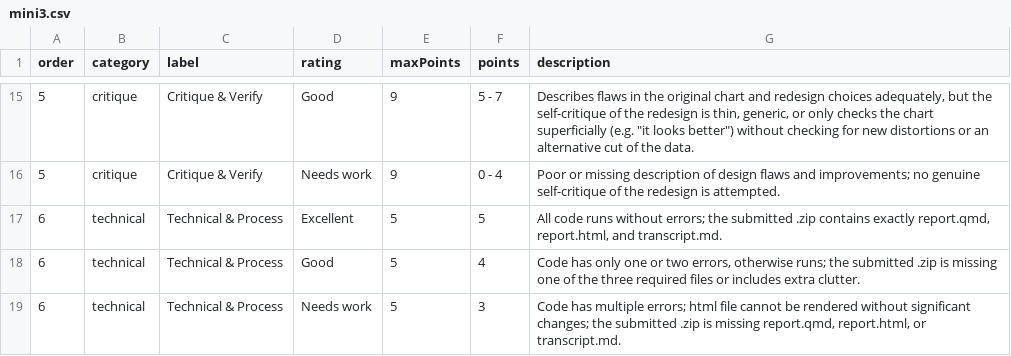
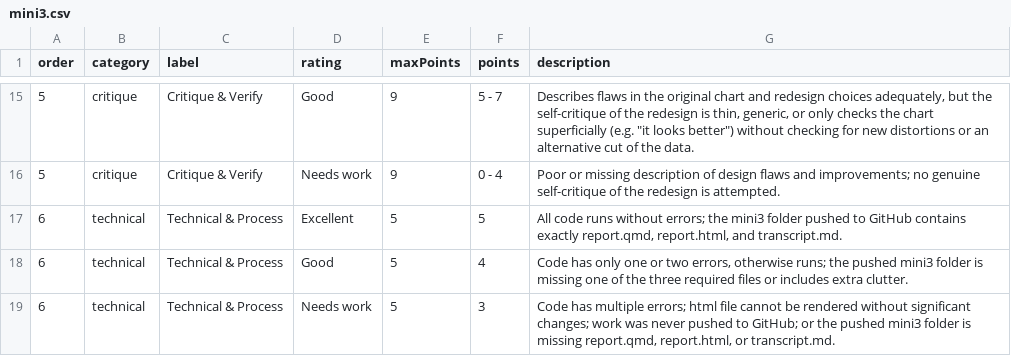
Before and after one commit to emse-eda-gwu/2026-Fall, a CSV file: rubrics/mini3.csv, drawn as a sheet; only a part is shown, gaps mark what is left out.

```diff
--- a/rubrics/mini3.csv
+++ b/rubrics/mini3.csv
@@ -16,4 +16,4 @@ order,category,label,rating,maxPoints,points,description
 5,critique,Critique & Verify,Needs work,9,0 - 4,"Poor or missing description of design flaws and improvements; no genuine self-critique of the redesign is attempted."
-6,technical,Technical & Process,Excellent,5,5,"All code runs without errors; the submitted .zip contains exactly report.qmd, report.html, and transcript.md."
-6,technical,Technical & Process,Good,5,4,"Code has only one or two errors, otherwise runs; the submitted .zip is missing one of the three required files or includes extra clutter."
-6,technical,Technical & Process,Needs work,5,3,"Code has multiple errors; html file cannot be rendered without significant changes; the submitted .zip is missing report.qmd, report.html, or transcript.md."
+6,technical,Technical & Process,Excellent,5,5,"All code runs without errors; the mini3 folder pushed to GitHub contains exactly report.qmd, report.html, and transcript.md."
+6,technical,Technical & Process,Good,5,4,"Code has only one or two errors, otherwise runs; the pushed mini3 folder is missing one of the three required files or includes extra clutter."
+6,technical,Technical & Process,Needs work,5,3,"Code has multiple errors; html file cannot be rendered without significant changes; work was never pushed to GitHub; or the pushed mini3 folder is missing report.qmd, report.html, or transcript.md."
```
Also changed, not shown: rubrics/mini1.csv, rubrics/mini2.csv, 4 other files.
